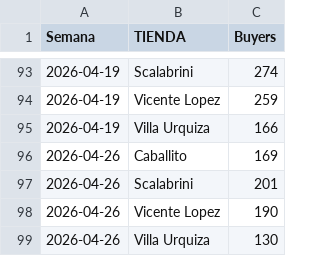
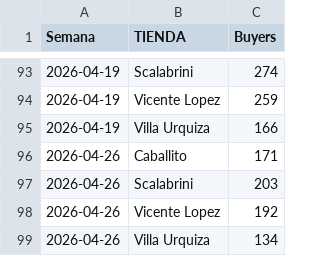
Before and after one commit to santiagorioboo-hub/proximity-groceries-scorecard, a CSV file: weekly_buyers.csv, drawn as a sheet; only a part is shown, gaps mark what is left out.

```diff
--- a/weekly_buyers.csv
+++ b/weekly_buyers.csv
@@ -95,5 +95,5 @@ Semana,TIENDA,Buyers
 2026-04-19,Villa Urquiza,166
-2026-04-26,Caballito,169
-2026-04-26,Scalabrini,201
-2026-04-26,Vicente Lopez,190
-2026-04-26,Villa Urquiza,130
+2026-04-26,Caballito,171
+2026-04-26,Scalabrini,203
+2026-04-26,Vicente Lopez,192
+2026-04-26,Villa Urquiza,134
```
Also changed, not shown: daily_growth.csv, daily_growth_full.csv, 4 other files.
